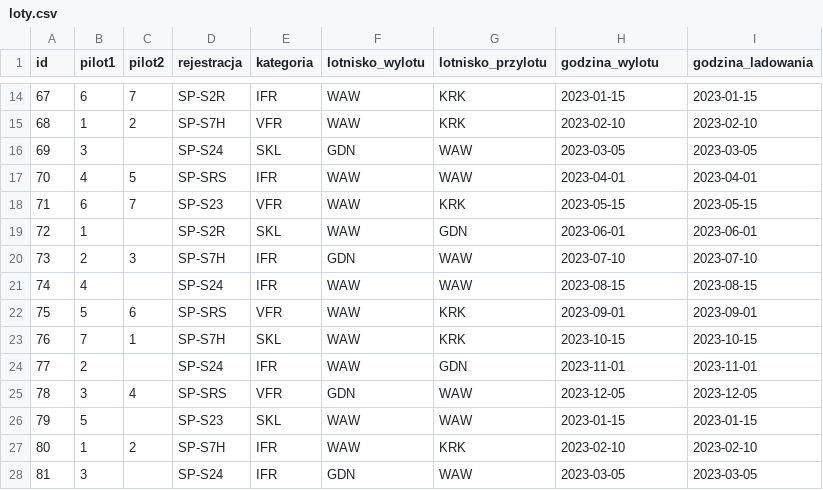
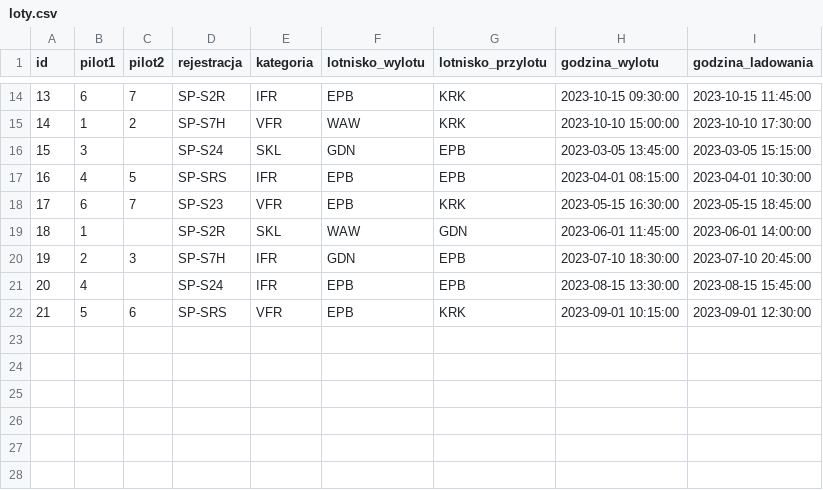
Before and after one commit to gubapatryk/dblot, a CSV file: csv/loty.csv, drawn as a sheet; only a part is shown, gaps mark what is left out; the diff covers the shown part only; the diff names each change by its address in the sheet, - before the commit and + after, or states it on an @@ line.

```diff
--- a/csv/loty.csv
+++ b/csv/loty.csv
@@ column A (id) renumbered between rows 2 and 22 @@
-F14 (lotnisko_wylotu): WAW
+F14 (lotnisko_wylotu): EPB
-H14 (godzina_wylotu): 2023-01-15
+H14 (godzina_wylotu): 2023-10-15 09:30:00
-I14 (godzina_ladowania): 2023-01-15
+I14 (godzina_ladowania): 2023-10-15 11:45:00
-H15 (godzina_wylotu): 2023-02-10
+H15 (godzina_wylotu): 2023-10-10 15:00:00
-I15 (godzina_ladowania): 2023-02-10
+I15 (godzina_ladowania): 2023-10-10 17:30:00
-G16:G17 (lotnisko_przylotu): WAW
+G16:G17 (lotnisko_przylotu): EPB
-H16 (godzina_wylotu): 2023-03-05
+H16 (godzina_wylotu): 2023-03-05 13:45:00
-I16 (godzina_ladowania): 2023-03-05
+I16 (godzina_ladowania): 2023-03-05 15:15:00
-F17:F18 (lotnisko_wylotu): WAW
+F17:F18 (lotnisko_wylotu): EPB
-H17 (godzina_wylotu): 2023-04-01
+H17 (godzina_wylotu): 2023-04-01 08:15:00
-I17 (godzina_ladowania): 2023-04-01
+I17 (godzina_ladowania): 2023-04-01 10:30:00
-H18 (godzina_wylotu): 2023-05-15
+H18 (godzina_wylotu): 2023-05-15 16:30:00
-I18 (godzina_ladowania): 2023-05-15
+I18 (godzina_ladowania): 2023-05-15 18:45:00
-H19 (godzina_wylotu): 2023-06-01
+H19 (godzina_wylotu): 2023-06-01 11:45:00
-I19 (godzina_ladowania): 2023-06-01
+I19 (godzina_ladowania): 2023-06-01 14:00:00
-G20:G21 (lotnisko_przylotu): WAW
+G20:G21 (lotnisko_przylotu): EPB
-H20 (godzina_wylotu): 2023-07-10
+H20 (godzina_wylotu): 2023-07-10 18:30:00
-I20 (godzina_ladowania): 2023-07-10
+I20 (godzina_ladowania): 2023-07-10 20:45:00
-F21:F22 (lotnisko_wylotu): WAW
+F21:F22 (lotnisko_wylotu): EPB
-H21 (godzina_wylotu): 2023-08-15
+H21 (godzina_wylotu): 2023-08-15 13:30:00
-I21 (godzina_ladowania): 2023-08-15
+I21 (godzina_ladowania): 2023-08-15 15:45:00
-H22 (godzina_wylotu): 2023-09-01
+H22 (godzina_wylotu): 2023-09-01 10:15:00
-I22 (godzina_ladowania): 2023-09-01
+I22 (godzina_ladowania): 2023-09-01 12:30:00
-row 23: 76 | 7 | 1 | SP-S7H | SKL | WAW | KRK | 2023-10-15 | 2023-10-15
-row 24: 77 | 2 |  | SP-S24 | IFR | WAW | GDN | 2023-11-01 | 2023-11-01
-row 25: 78 | 3 | 4 | SP-SRS | VFR | GDN | WAW | 2023-12-05 | 2023-12-05
-row 26: 79 | 5 |  | SP-S23 | SKL | WAW | WAW | 2023-01-15 | 2023-01-15
-row 27: 80 | 1 | 2 | SP-S7H | IFR | WAW | KRK | 2023-02-10 | 2023-02-10
-row 28: 81 | 3 |  | SP-S24 | IFR | GDN | WAW | 2023-03-05 | 2023-03-05
```
Also changed, not shown: 35 edited cells elsewhere in this file, 7 other files.
